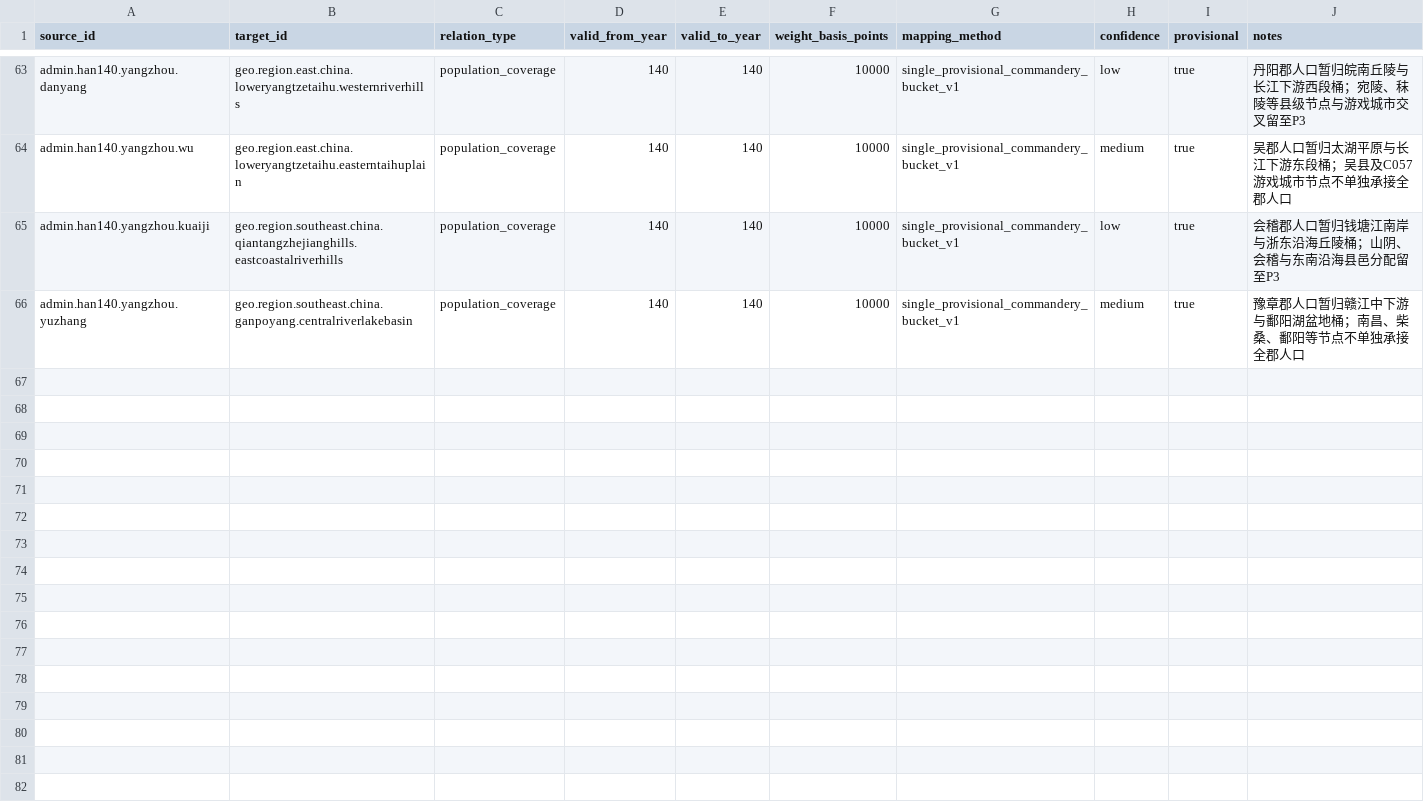
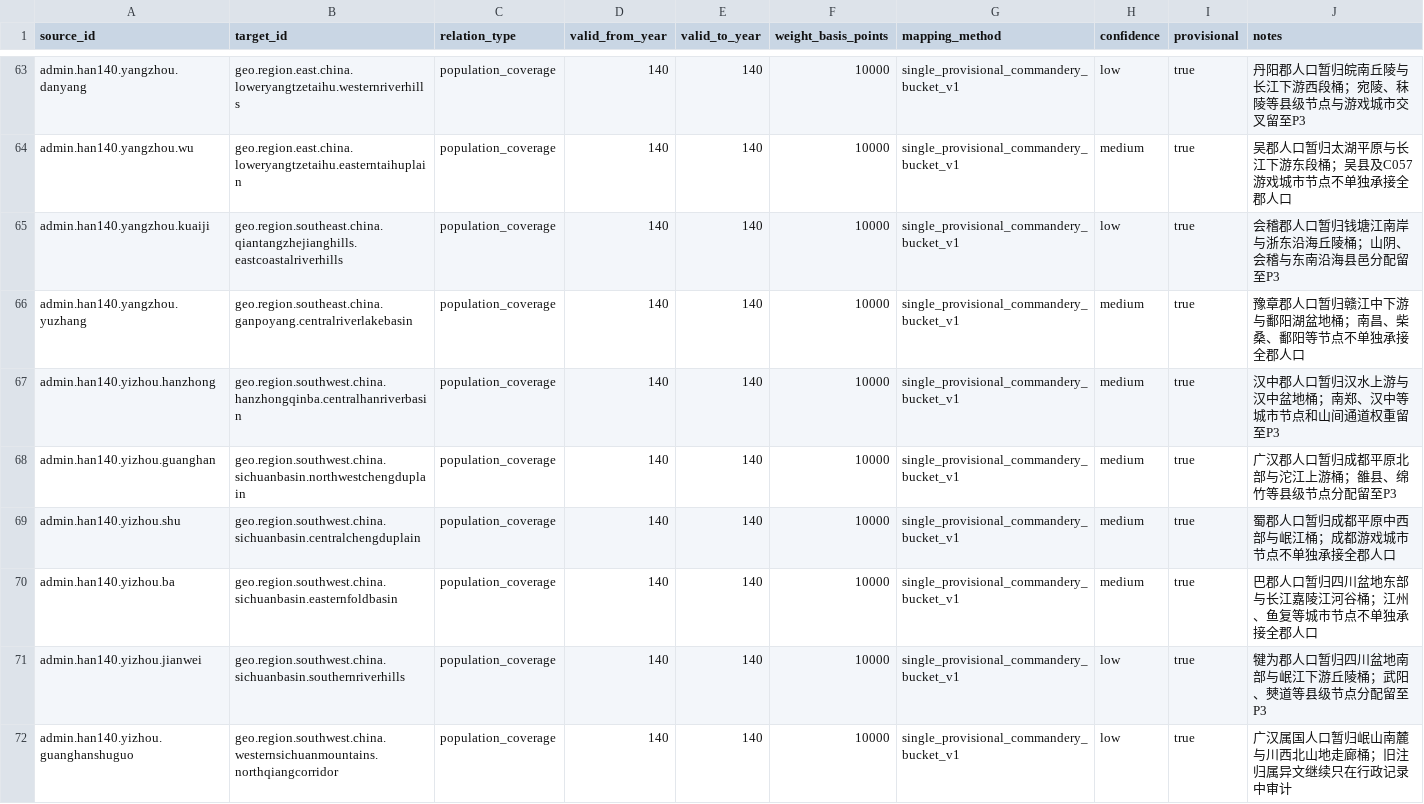
Before and after one commit to xiwenxuan/MandateOfHeroes, a CSV file: Data/HistoricalPopulation/han_140_region_mapping.csv, drawn as a sheet; only a part is shown, gaps mark what is left out; the diff covers the shown part only; the diff names each change by its address in the sheet, - before the commit and + after, or states it on an @@ line.

Commit message:
Add Yizhou stable geography skeleton

```diff
--- a/Data/HistoricalPopulation/han_140_region_mapping.csv
+++ b/Data/HistoricalPopulation/han_140_region_mapping.csv
+row 67: admin.han140.yizhou.hanzhong | geo.region.southwest.china.hanzhongqinba.centralhanriverbasin | population_coverage | 140 | 140 | 10000 | single_provisional_commandery_bucket_v1 | medium | true | 汉中郡人口暂归汉水上游与汉中盆地桶；南郑、汉中等城市节点和山间通道权重留至P3
+row 68: admin.han140.yizhou.guanghan | geo.region.southwest.china.sichuanbasin.northwestchengduplain | population_coverage | 140 | 140 | 10000 | single_provisional_commandery_bucket_v1 | medium | true | 广汉郡人口暂归成都平原北部与沱江上游桶；雒县、绵竹等县级节点分配留至P3
+row 69: admin.han140.yizhou.shu | geo.region.southwest.china.sichuanbasin.centralchengduplain | population_coverage | 140 | 140 | 10000 | single_provisional_commandery_bucket_v1 | medium | true | 蜀郡人口暂归成都平原中西部与岷江桶；成都游戏城市节点不单独承接全郡人口
+row 70: admin.han140.yizhou.ba | geo.region.southwest.china.sichuanbasin.easternfoldbasin | population_coverage | 140 | 140 | 10000 | single_provisional_commandery_bucket_v1 | medium | true | 巴郡人口暂归四川盆地东部与长江嘉陵江河谷桶；江州、鱼复等城市节点不单独承接全郡人口
+row 71: admin.han140.yizhou.jianwei | geo.region.southwest.china.sichuanbasin.southernriverhills | population_coverage | 140 | 140 | 10000 | single_provisional_commandery_bucket_v1 | low | true | 犍为郡人口暂归四川盆地南部与岷江下游丘陵桶；武阳、僰道等县级节点分配留至P3
+row 72: admin.han140.yizhou.guanghanshuguo | geo.region.southwest.china.westernsichuanmountains.northqiangcorridor | population_coverage | 140 | 140 | 10000 | single_provisional_commandery_bucket_v1 | low | true | 广汉属国人口暂归岷山南麓与川西北山地走廊桶；旧注归属异文继续只在行政记录中审计
```
Also changed, not shown: 6 added rows elsewhere in this file, 6 other files.
